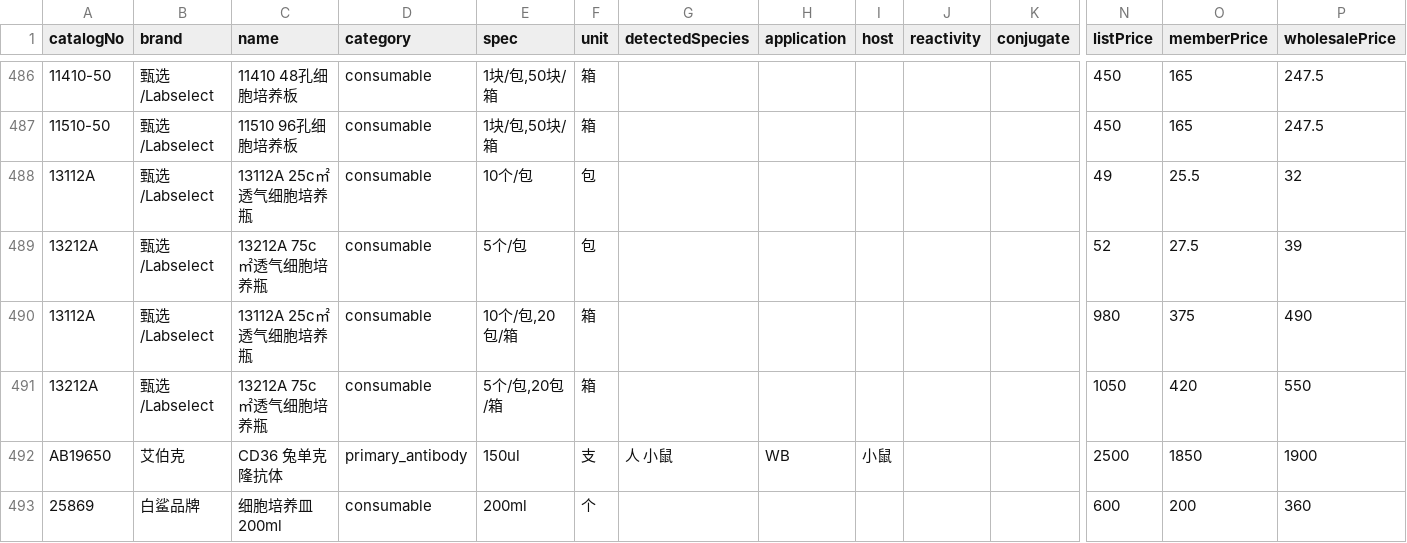
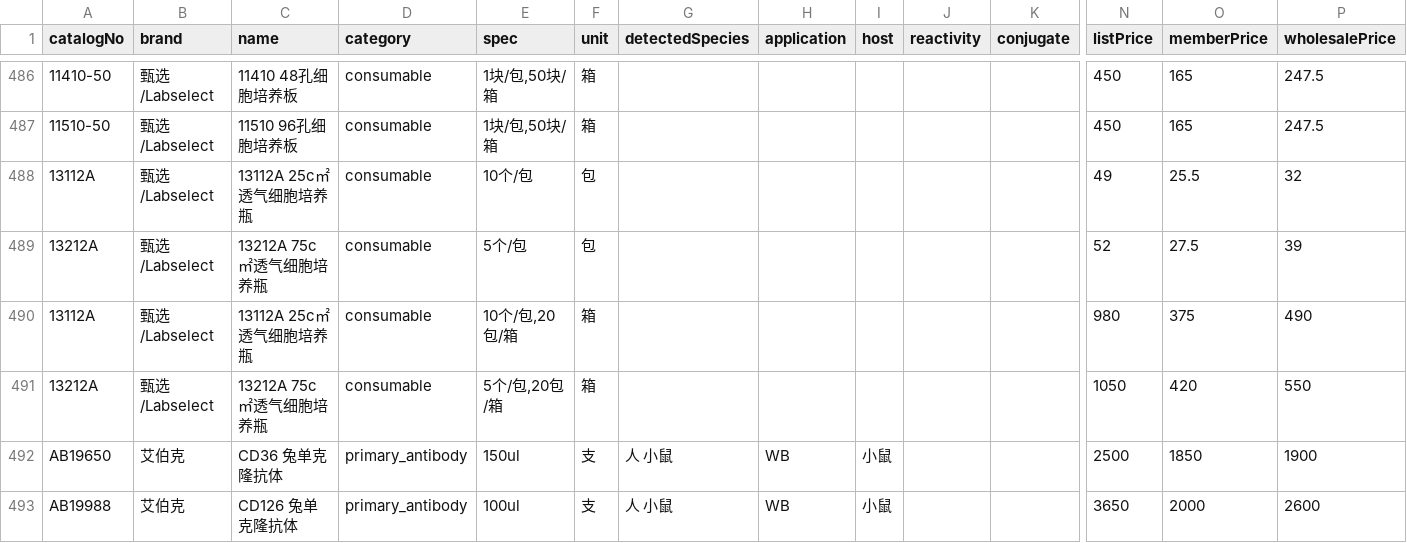
Before and after one commit to luguo1969/products, a CSV file: products.csv, drawn as a sheet; only a part is shown, gaps mark what is left out; removed rows and columns are numbered as before the commit, all else as after; rows hold the shown columns only; the diff names each change by its address in the sheet, - before the commit and + after, or states it on an @@ line.

Commit message:
更新产品数据 2026/6/17 09:35:47

```diff
--- a/products.csv
+++ b/products.csv
-row 493: 25869 | 白鲨品牌 | 细胞培养皿200ml | consumable | 200ml | 个 |  |  |  |  |  | 600 | 200 | 360
+row 493: AB19988 | 艾伯克 | CD126 兔单克隆抗体 | primary_antibody | 100ul | 支 | 人 小鼠 | WB | 小鼠 |  |  | 3650 | 2000 | 2600
```
